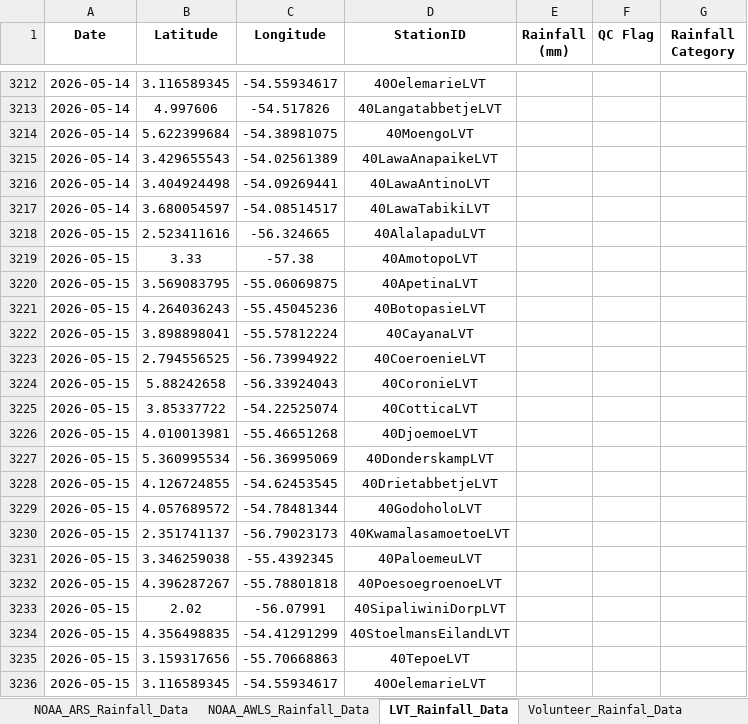
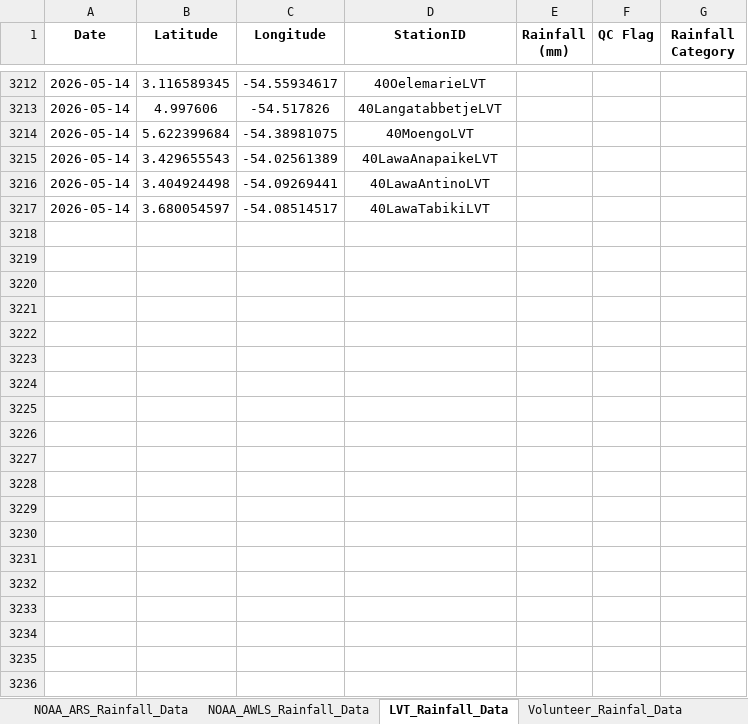
Before and after one commit to Felicia123-prog/suriname-daily-rainfall-dashboard, an Excel workbook: data/Rainfall_Data_Suriname_2026.xlsx, sheet LVT_Rainfall_Data, drawn as a sheet; only a part is shown, gaps mark what is left out; values as stored, in another font and other column widths than the file's, no borders; the diff covers the shown part only; the diff names each change by its address in the sheet, - before the commit and + after, or states it on an @@ line.

```diff
--- a/data/Rainfall_Data_Suriname_2026.xlsx (sheet LVT_Rainfall_Data)
+++ b/data/Rainfall_Data_Suriname_2026.xlsx (sheet LVT_Rainfall_Data)
-row 3218: 2026-05-15 | 2.523411616 | -56.324665 | 40AlalapaduLVT
-row 3219: 2026-05-15 | 3.33 | -57.38 | 40AmotopoLVT
-row 3220: 2026-05-15 | 3.569083795 | -55.06069875 | 40ApetinaLVT
-row 3221: 2026-05-15 | 4.264036243 | -55.45045236 | 40BotopasieLVT
-row 3222: 2026-05-15 | 3.898898041 | -55.57812224 | 40CayanaLVT
-row 3223: 2026-05-15 | 2.794556525 | -56.73994922 | 40CoeroenieLVT
-row 3224: 2026-05-15 | 5.88242658 | -56.33924043 | 40CoronieLVT
-row 3225: 2026-05-15 | 3.85337722 | -54.22525074 | 40CotticaLVT
-row 3226: 2026-05-15 | 4.010013981 | -55.46651268 | 40DjoemoeLVT
-row 3227: 2026-05-15 | 5.360995534 | -56.36995069 | 40DonderskampLVT
-row 3228: 2026-05-15 | 4.126724855 | -54.62453545 | 40DrietabbetjeLVT
-row 3229: 2026-05-15 | 4.057689572 | -54.78481344 | 40GodoholoLVT
-row 3230: 2026-05-15 | 2.351741137 | -56.79023173 | 40KwamalasamoetoeLVT
-row 3231: 2026-05-15 | 3.346259038 | -55.4392345 | 40PaloemeuLVT
-row 3232: 2026-05-15 | 4.396287267 | -55.78801818 | 40PoesoegroenoeLVT
-row 3233: 2026-05-15 | 2.02 | -56.07991 | 40SipaliwiniDorpLVT
-row 3234: 2026-05-15 | 4.356498835 | -54.41291299 | 40StoelmansEilandLVT
-row 3235: 2026-05-15 | 3.159317656 | -55.70668863 | 40TepoeLVT
-row 3236: 2026-05-15 | 3.116589345 | -54.55934617 | 40OelemarieLVT
```
Also changed, not shown: 29 removed rows elsewhere in this sheet, sheet Hydromet_Cloud_Rainfall_Data, sheet NOAA_ARS_Rainfall_Data, sheet Volunteer_Rainfal_Data, sheet NOAA_AWLS_Rainfall_Data.
